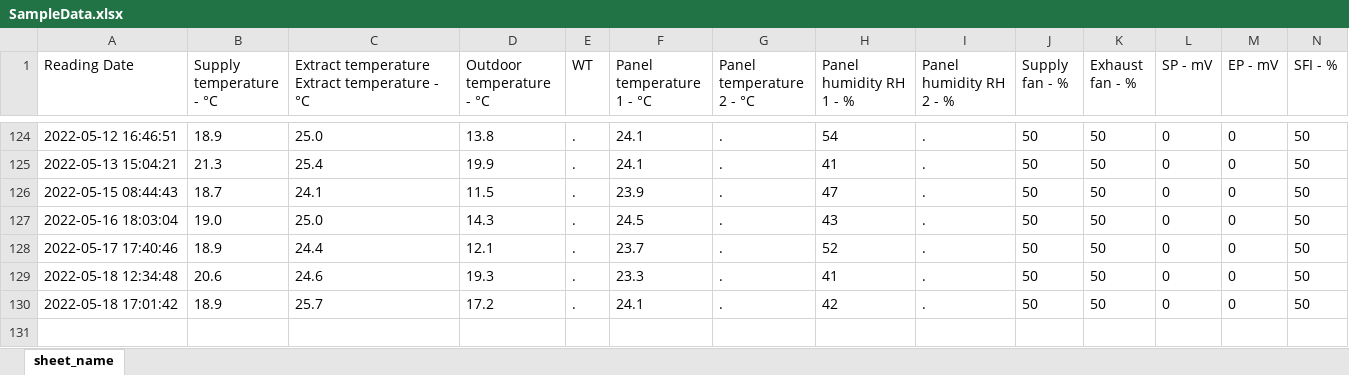
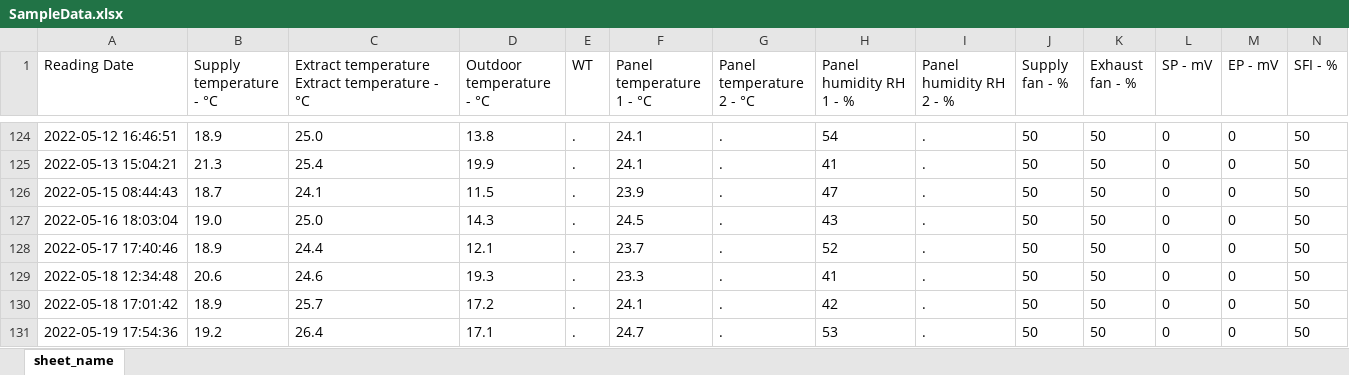
Before and after one commit to ValmeI/Komfovent_Ventilation, an Excel workbook: SampleData.xlsx, sheet sheet_name, drawn as a sheet; only a part is shown, gaps mark what is left out; values as stored, in another font and other column widths than the file's, no borders; rows hold the shown columns only; the diff names each change by its address in the sheet, - before the commit and + after, or states it on an @@ line.

Commit message:
nr update

```diff
--- a/SampleData.xlsx (sheet sheet_name)
+++ b/SampleData.xlsx (sheet sheet_name)
+row 131: 2022-05-19 17:54:36 | 19.2 | 26.4 | 17.1 | . | 24.7 | . | 53 | . | 50 | 50 | 0 | 0 | 50
```
